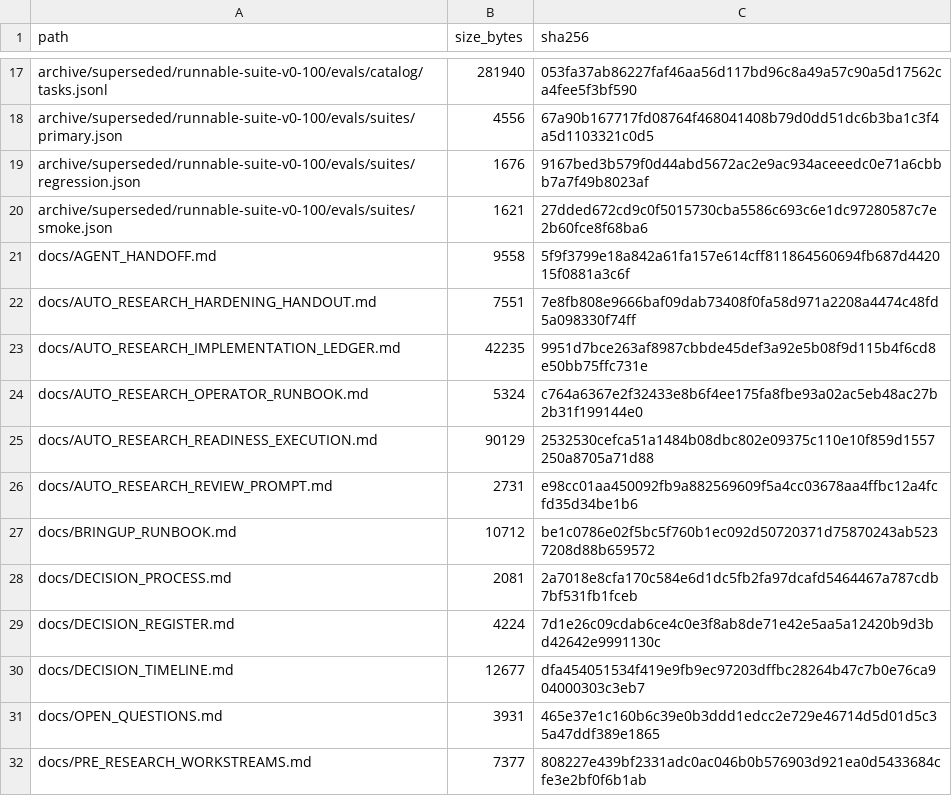
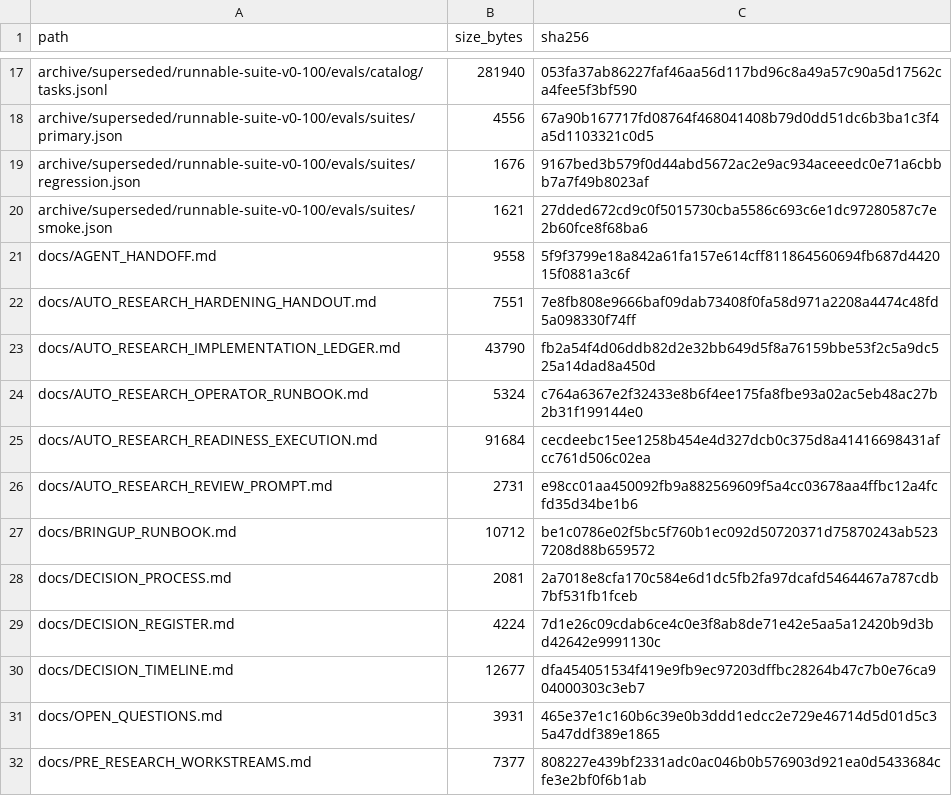
Before and after one commit to keyclaw6/opti-browser-tool, a TSV file: FILE_INVENTORY.tsv, drawn as a sheet; only a part is shown, gaps mark what is left out.

```diff
--- a/FILE_INVENTORY.tsv
+++ b/FILE_INVENTORY.tsv
@@ -22,5 +22,5 @@ docs/AGENT_HANDOFF.md	9558	5f9f3799e18a842a61fa157e614cff811864560694fb687d44201
 docs/AUTO_RESEARCH_HARDENING_HANDOUT.md	7551	7e8fb808e9666baf09dab73408f0fa58d971a2208a4474c48fd5a098330f74ff
-docs/AUTO_RESEARCH_IMPLEMENTATION_LEDGER.md	42235	9951d7bce263af8987cbbde45def3a92e5b08f9d115b4f6cd8e50bb75ffc731e
+docs/AUTO_RESEARCH_IMPLEMENTATION_LEDGER.md	43790	fb2a54f4d06ddb82d2e32bb649d5f8a76159bbe53f2c5a9dc525a14dad8a450d
 docs/AUTO_RESEARCH_OPERATOR_RUNBOOK.md	5324	c764a6367e2f32433e8b6f4ee175fa8fbe93a02ac5eb48ac27b2b31f199144e0
-docs/AUTO_RESEARCH_READINESS_EXECUTION.md	90129	2532530cefca51a1484b08dbc802e09375c110e10f859d1557250a8705a71d88
+docs/AUTO_RESEARCH_READINESS_EXECUTION.md	91684	cecdeebc15ee1258b454e4d327dcb0c375d8a41416698431afcc761d506c02ea
 docs/AUTO_RESEARCH_REVIEW_PROMPT.md	2731	e98cc01aa450092fb9a882569609f5a4cc03678aa4ffbc12a4fcfd35d34be1b6
```
Also changed, not shown: 3 other files.
